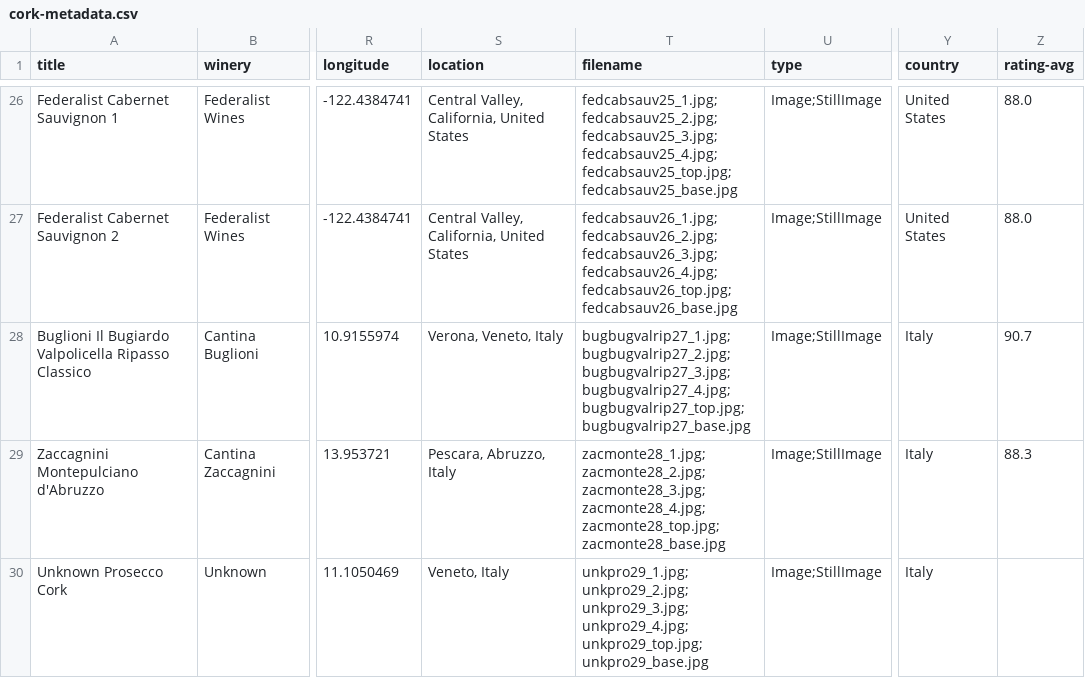
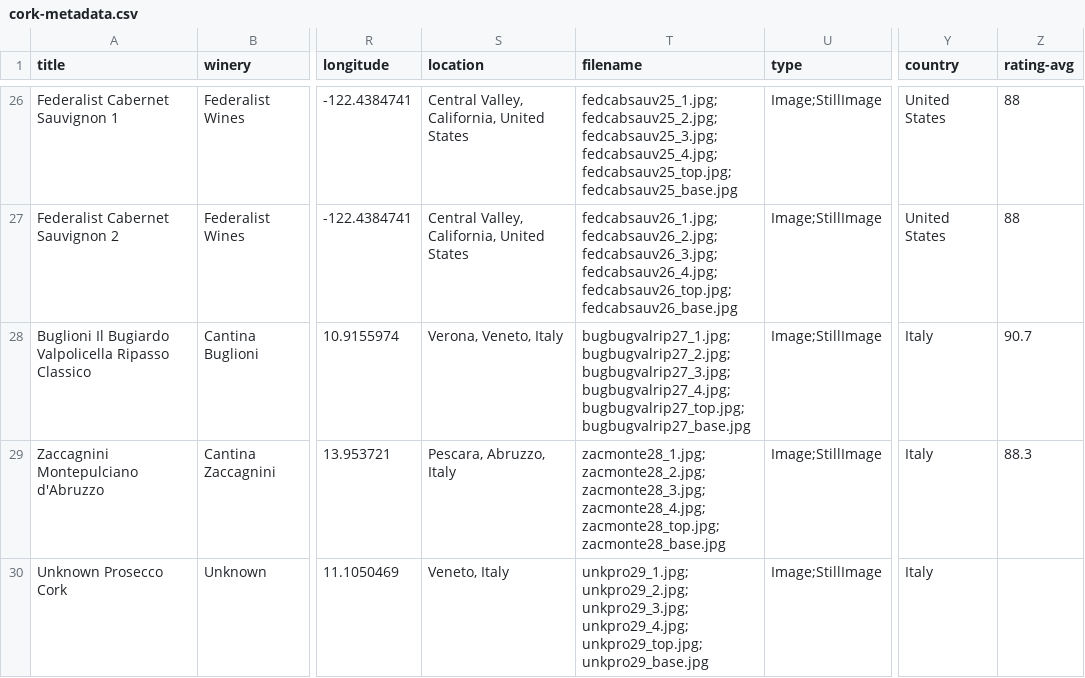
Before and after one commit to SethCope96/Put-A-Cork-In-It, a CSV file: _data/cork-metadata.csv, drawn as a sheet; only a part is shown, gaps mark what is left out; the diff covers the shown part only; the diff names each change by its address in the sheet, - before the commit and + after, or states it on an @@ line.

```diff
--- a/_data/cork-metadata.csv
+++ b/_data/cork-metadata.csv
-T26 (filename): fedcabsauv25_1.jpg; fedcabsauv25_2.jpg; fedcabsauv25_3.jpg; fedcabsauv25_4.jpg; fedcabsauv25_top.jpg; fedcabsauv25_base.jpg
+T26 (filename): fedcabsauv25_1.jpg;fedcabsauv25_2.jpg;fedcabsauv25_3.jpg;fedcabsauv25_4.jpg;fedcabsauv25_top.jpg;fedcabsauv25_base.jpg
-Z26:Z27 (rating-avg): 88.0
+Z26:Z27 (rating-avg): 88
-T27 (filename): fedcabsauv26_1.jpg; fedcabsauv26_2.jpg; fedcabsauv26_3.jpg; fedcabsauv26_4.jpg; fedcabsauv26_top.jpg; fedcabsauv26_base.jpg
+T27 (filename): fedcabsauv26_1.jpg;fedcabsauv26_2.jpg;fedcabsauv26_3.jpg;fedcabsauv26_4.jpg;fedcabsauv26_top.jpg;fedcabsauv26_base.jpg
-T28 (filename): bugbugvalrip27_1.jpg; bugbugvalrip27_2.jpg; bugbugvalrip27_3.jpg; bugbugvalrip27_4.jpg; bugbugvalrip27_top.jpg; bugbugvalrip27_base.jpg
+T28 (filename): bugbugvalrip27_1.jpg;bugbugvalrip27_2.jpg;bugbugvalrip27_3.jpg;bugbugvalrip27_4.jpg;bugbugvalrip27_top.jpg;bugbugvalrip27_base.jpg
-T29 (filename): zacmonte28_1.jpg; zacmonte28_2.jpg; zacmonte28_3.jpg; zacmonte28_4.jpg; zacmonte28_top.jpg; zacmonte28_base.jpg
+T29 (filename): zacmonte28_1.jpg;zacmonte28_2.jpg;zacmonte28_3.jpg;zacmonte28_4.jpg;zacmonte28_top.jpg;zacmonte28_base.jpg
-T30 (filename): unkpro29_1.jpg; unkpro29_2.jpg; unkpro29_3.jpg; unkpro29_4.jpg; unkpro29_top.jpg; unkpro29_base.jpg
+T30 (filename): unkpro29_1.jpg;unkpro29_2.jpg;unkpro29_3.jpg;unkpro29_4.jpg;unkpro29_top.jpg;unkpro29_base.jpg
```
Also changed, not shown: 32 edited cells elsewhere in this file.
